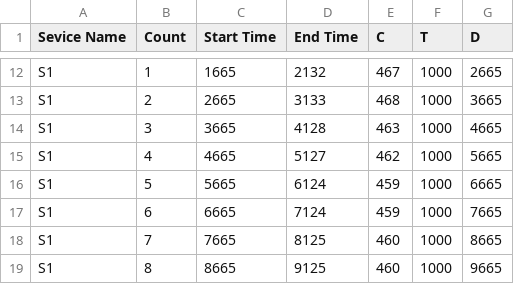
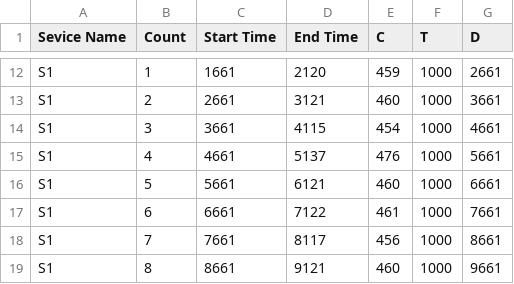
Before and after one commit to chwe3468/cu-ecen-5623-final-project, a CSV file: camera_socket/record.csv, drawn as a sheet; only a part is shown, gaps mark what is left out; the diff covers the shown part only; the diff names each change by its address in the sheet, - before the commit and + after, or states it on an @@ line.

```diff
--- a/camera_socket/record.csv
+++ b/camera_socket/record.csv
-C12 (Start Time): 1665
+C12 (Start Time): 1661
-D12 (End Time): 2132
+D12 (End Time): 2120
-E12 (C): 467
+E12 (C): 459
-G12 (D): 2665
+G12 (D): 2661
-C13 (Start Time): 2665
+C13 (Start Time): 2661
-D13 (End Time): 3133
+D13 (End Time): 3121
-E13 (C): 468
+E13 (C): 460
-G13 (D): 3665
+G13 (D): 3661
-C14 (Start Time): 3665
+C14 (Start Time): 3661
-D14 (End Time): 4128
+D14 (End Time): 4115
-E14 (C): 463
+E14 (C): 454
-G14 (D): 4665
+G14 (D): 4661
-C15 (Start Time): 4665
+C15 (Start Time): 4661
-D15 (End Time): 5127
+D15 (End Time): 5137
-E15 (C): 462
+E15 (C): 476
-G15 (D): 5665
+G15 (D): 5661
-C16 (Start Time): 5665
+C16 (Start Time): 5661
-D16 (End Time): 6124
+D16 (End Time): 6121
-E16 (C): 459
+E16 (C): 460
-G16 (D): 6665
+G16 (D): 6661
-C17 (Start Time): 6665
+C17 (Start Time): 6661
-D17 (End Time): 7124
+D17 (End Time): 7122
-E17 (C): 459
+E17 (C): 461
-G17 (D): 7665
+G17 (D): 7661
-C18 (Start Time): 7665
+C18 (Start Time): 7661
-D18 (End Time): 8125
+D18 (End Time): 8117
-E18 (C): 460
+E18 (C): 456
-G18 (D): 8665
+G18 (D): 8661
-C19 (Start Time): 8665
+C19 (Start Time): 8661
-D19 (End Time): 9125
+D19 (End Time): 9121
-G19 (D): 9665
+G19 (D): 9661
```
Also changed, not shown: 6 added rows, 4 removed rows and 62 edited cells elsewhere in this file, 2 other files.
